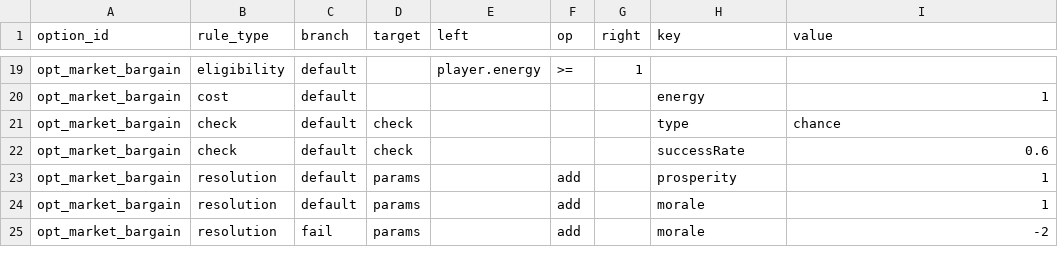
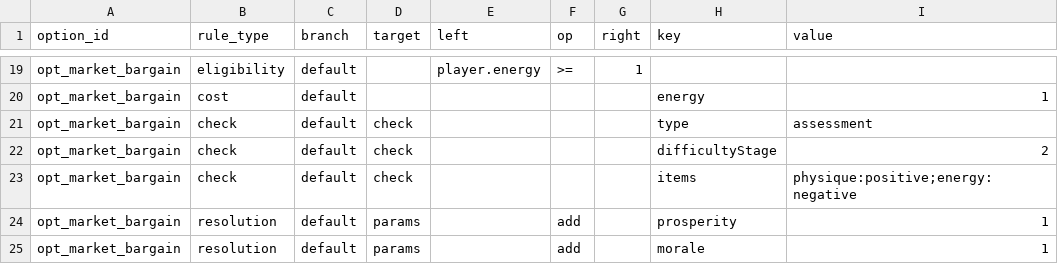
Before and after one commit to lwbiuchsjk/vibeTest, a CSV file: scripts/config/world_event_mvp/option_rules.csv, drawn as a sheet; only a part is shown, gaps mark what is left out; the shorter side is filled out with more unchanged rows.

```diff
--- a/scripts/config/world_event_mvp/option_rules.csv
+++ b/scripts/config/world_event_mvp/option_rules.csv
@@ -20,4 +20,5 @@ opt_market_bargain,eligibility,default,,player.energy,>=,1,,
 opt_market_bargain,cost,default,,,,,energy,1
-opt_market_bargain,check,default,check,,,,type,chance
-opt_market_bargain,check,default,check,,,,successRate,0.6
+opt_market_bargain,check,default,check,,,,type,assessment
+opt_market_bargain,check,default,check,,,,difficultyStage,2
+opt_market_bargain,check,default,check,,,,items,physique:positive;energy:negative
 opt_market_bargain,resolution,default,params,,add,,prosperity,1
```
Also changed, not shown: scripts/config/roles.csv, scripts/config/world_event_mvp/world_seed.csv, 16 other files.
